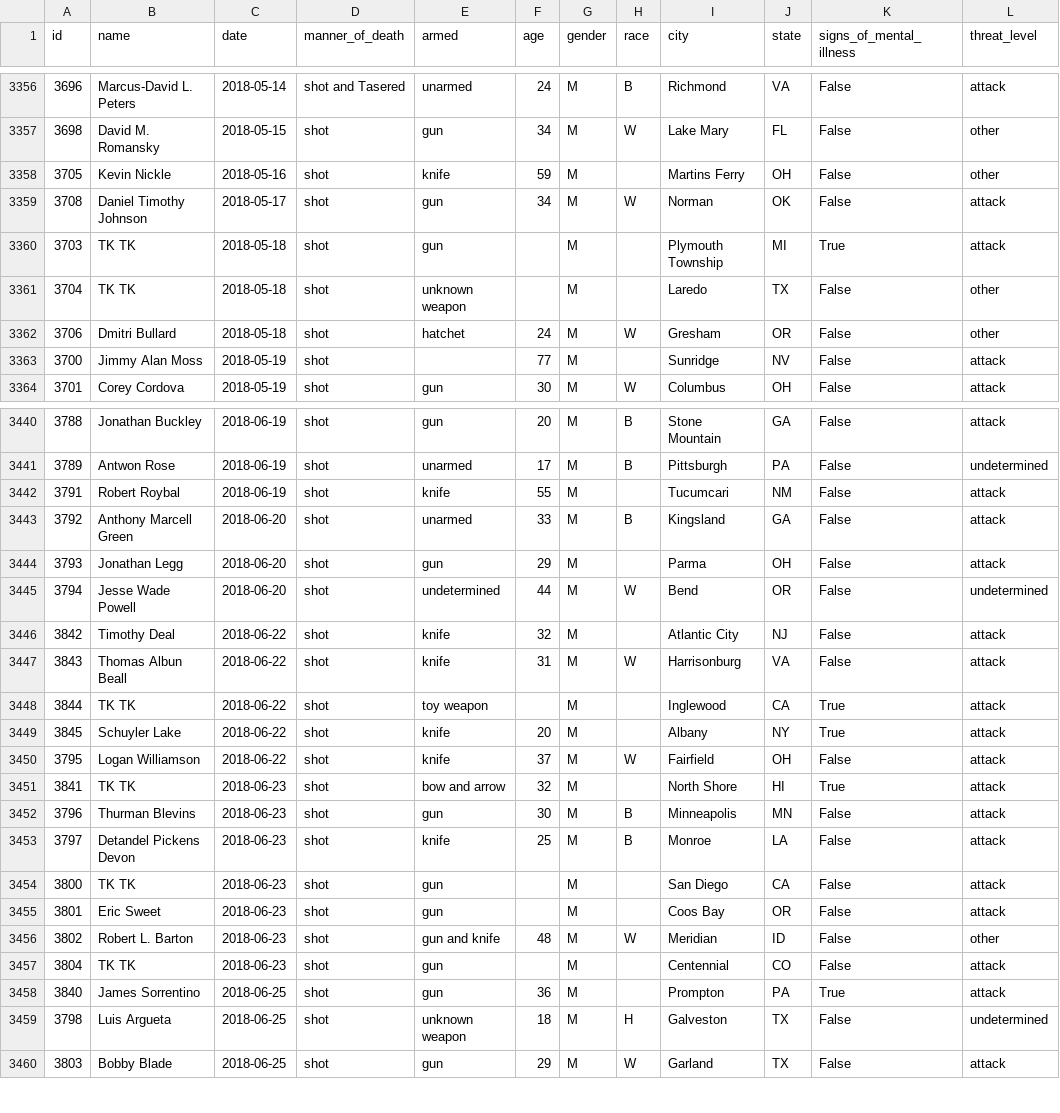
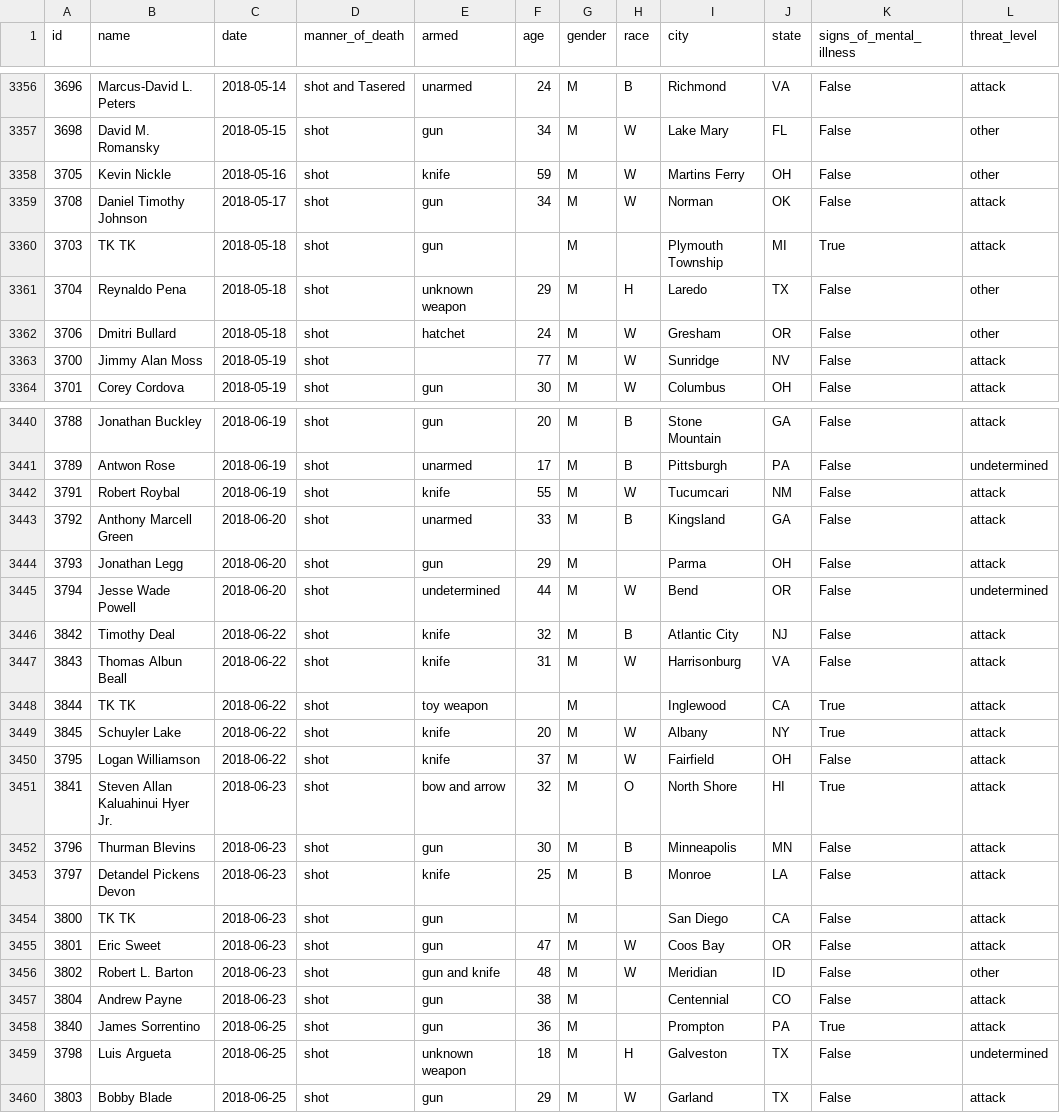
Before and after one commit to washingtonpost/data-police-shootings, a CSV file: fatal-police-shootings-data.csv, drawn as a sheet; only a part is shown, gaps mark what is left out; the diff covers the shown part only; the diff names each change by its address in the sheet, - before the commit and + after, or states it on an @@ line.

Commit message:
3802 people have been shot and killed by police since Jan. 1, 2015.

```diff
--- a/fatal-police-shootings-data.csv
+++ b/fatal-police-shootings-data.csv
-H3358 (race): (empty)
+H3358 (race): W
-B3361 (name): TK TK
+B3361 (name): Reynaldo Pena
-F3361 (age): (empty)
+F3361 (age): 29
-H3361 (race): (empty)
+H3361 (race): H
-H3363 (race): (empty)
+H3363 (race): W
-H3442 (race): (empty)
+H3442 (race): W
-H3446 (race): (empty)
+H3446 (race): B
-H3449 (race): (empty)
+H3449 (race): W
-B3451 (name): TK TK
+B3451 (name): Steven Allan Kaluahinui Hyer Jr.
-H3451 (race): (empty)
+H3451 (race): O
-F3455 (age): (empty)
+F3455 (age): 47
-H3455 (race): (empty)
+H3455 (race): W
-B3457 (name): TK TK
+B3457 (name): Andrew Payne
-F3457 (age): (empty)
+F3457 (age): 38
```
Also changed, not shown: 19 edited cells elsewhere in this file.
